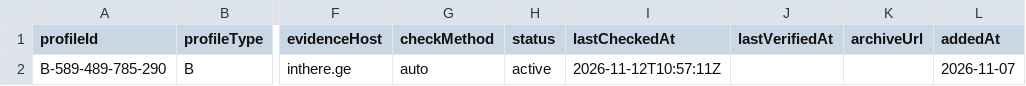
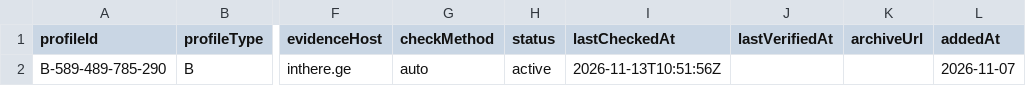
Before and after one commit to object-digital-passport/odp-profile-directory, a CSV file: odp-directory-v0.7.csv, drawn as a sheet; only a part is shown, gaps mark what is left out; the diff names each change by its address in the sheet, - before the commit and + after, or states it on an @@ line.

```diff
--- a/odp-directory-v0.7.csv
+++ b/odp-directory-v0.7.csv
-I2 (lastCheckedAt): 2026-11-12T10:57:11Z
+I2 (lastCheckedAt): 2026-11-13T10:51:56Z
```
Also changed, not shown: 2 other files.
